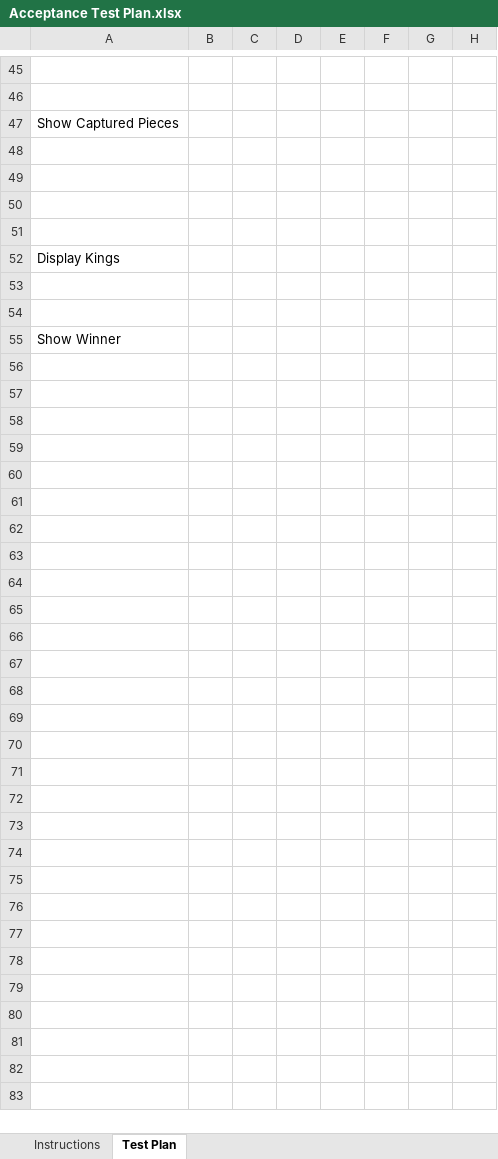
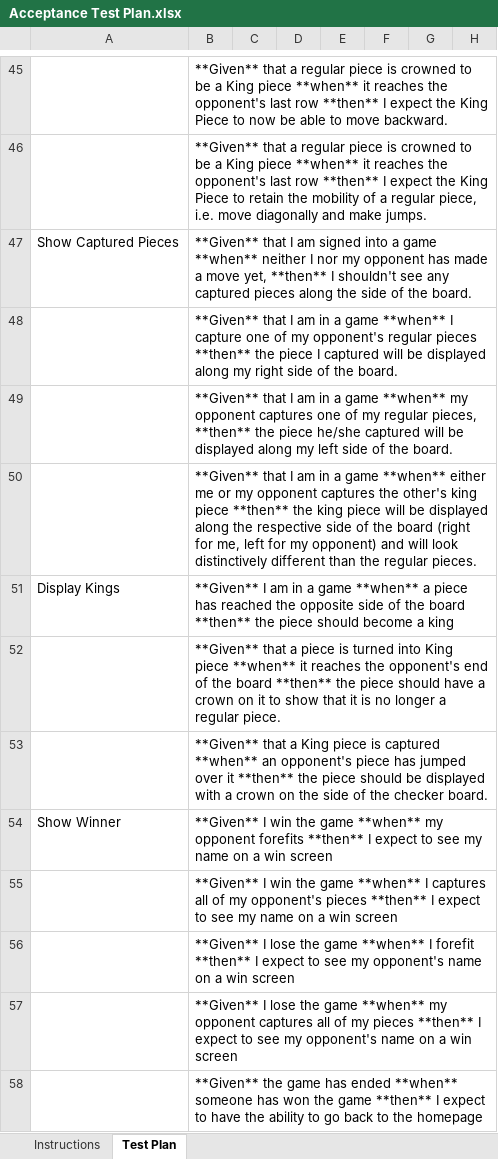
Before and after one commit to quynhnnduong/Multi-User-Checkers-Game, an Excel workbook: etc/Acceptance Test Plan.xlsx, sheet Test Plan, drawn as a sheet; only a part is shown, gaps mark what is left out; values as stored, in another font and other column widths than the file's, no borders; conditional formats not drawn; removed rows and columns are numbered as before the commit, all else as after; the diff covers the shown part only; the diff names each change by its address in the sheet, - before the commit and + after, or states it on an @@ line.

Commit message:
completed Acceptance Test Plan Setup

```diff
--- a/etc/Acceptance Test Plan.xlsx (sheet Test Plan)
+++ b/etc/Acceptance Test Plan.xlsx (sheet Test Plan)
-B45: (empty)
+B45: **Given** that a regular piece is crowned to be a King piece **when** it reaches the opponent's last row **then** I expect the King Piece to now be able to move backward.
-B46: (empty)
+B46: **Given** that a regular piece is crowned to be a King piece **when** it reaches the opponent's last row **then** I expect the King Piece to retain the mobility of a regular piece, i.e. move diagonally and make jumps.
-B47: (empty)
+B47: **Given** that I am signed into a game **when** neither I nor my opponent has made a move yet, **then** I shouldn't see any captured pieces along the side of the board.
-B48: (empty)
+B48: **Given** that I am in a game **when** I capture one of my opponent's regular pieces **then** the piece I captured will be displayed along my right side of the board.
-B49: (empty)
+B49: **Given** that I am in a game **when** my opponent captures one of my regular pieces, **then** the piece he/she captured will be displayed along my left side of the board.
-B50: (empty)
+B50: **Given** that I am in a game **when** either me or my opponent captures the other's king piece **then** the king piece will be displayed along the respective side of the board (right for me, left for my opponent) and will look distinctively different than the regular pieces.
-row 51: (empty)
-B51: (empty)
+B51: **Given** I am in a game **when** a piece has reached the opposite side of the board **then** the piece should become a king
-B52: (empty)
+B52: **Given** that a piece is turned into King piece **when** it reaches the opponent's end of the board **then** the piece should have a crown on it to show that it is no longer a regular piece.
-B53: (empty)
+B53: **Given** that a King piece is captured **when** an opponent's piece has jumped over it **then** the piece should be displayed with a crown on the side of the checker board.
-B54: (empty)
+B54: **Given** I win the game **when** my opponent forefits **then** I expect to see my name on a win screen
+row 55:  | **Given** I win the game **when** I captures all of my opponent's pieces **then** I expect to see my name on a win screen
+row 56:  | **Given** I lose the game **when** I forefit **then** I expect to see my opponent's name on a win screen
+row 57:  | **Given** I lose the game **when** my opponent captures all of my pieces **then** I expect to see my opponent's name on a win screen
+row 58:  | **Given** the game has ended **when** someone has won the game **then** I expect to have the ability to go back to the homepage
```
Also changed, not shown: 28 edited cells elsewhere in this sheet.
